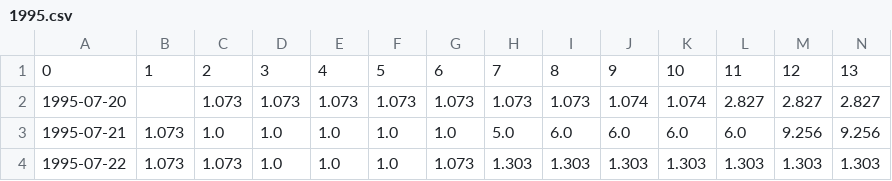
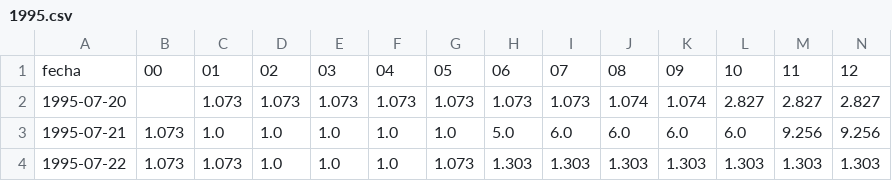
Before and after one commit to productos-de-datos/proyecto-brincon1, a CSV file: data_lake/raw/1995.csv, drawn as a sheet; only a part is shown; removed rows and columns are numbered as before the commit, all else as after; rows hold the shown columns only; the diff names each change by its address in the sheet, - before the commit and + after, or states it on an @@ line.

```diff
--- a/data_lake/raw/1995.csv
+++ b/data_lake/raw/1995.csv
-row 1: 0 | 1 | 2 | 3 | 4 | 5 | 6 | 7 | 8 | 9 | 10 | 11 | 12 | 13
+row 1: fecha | 00 | 01 | 02 | 03 | 04 | 05 | 06 | 07 | 08 | 09 | 10 | 11 | 12
```
Also changed, not shown: data_lake/business/precios-mensuales.csv, data_lake/raw/1996.csv, 44 other files.
